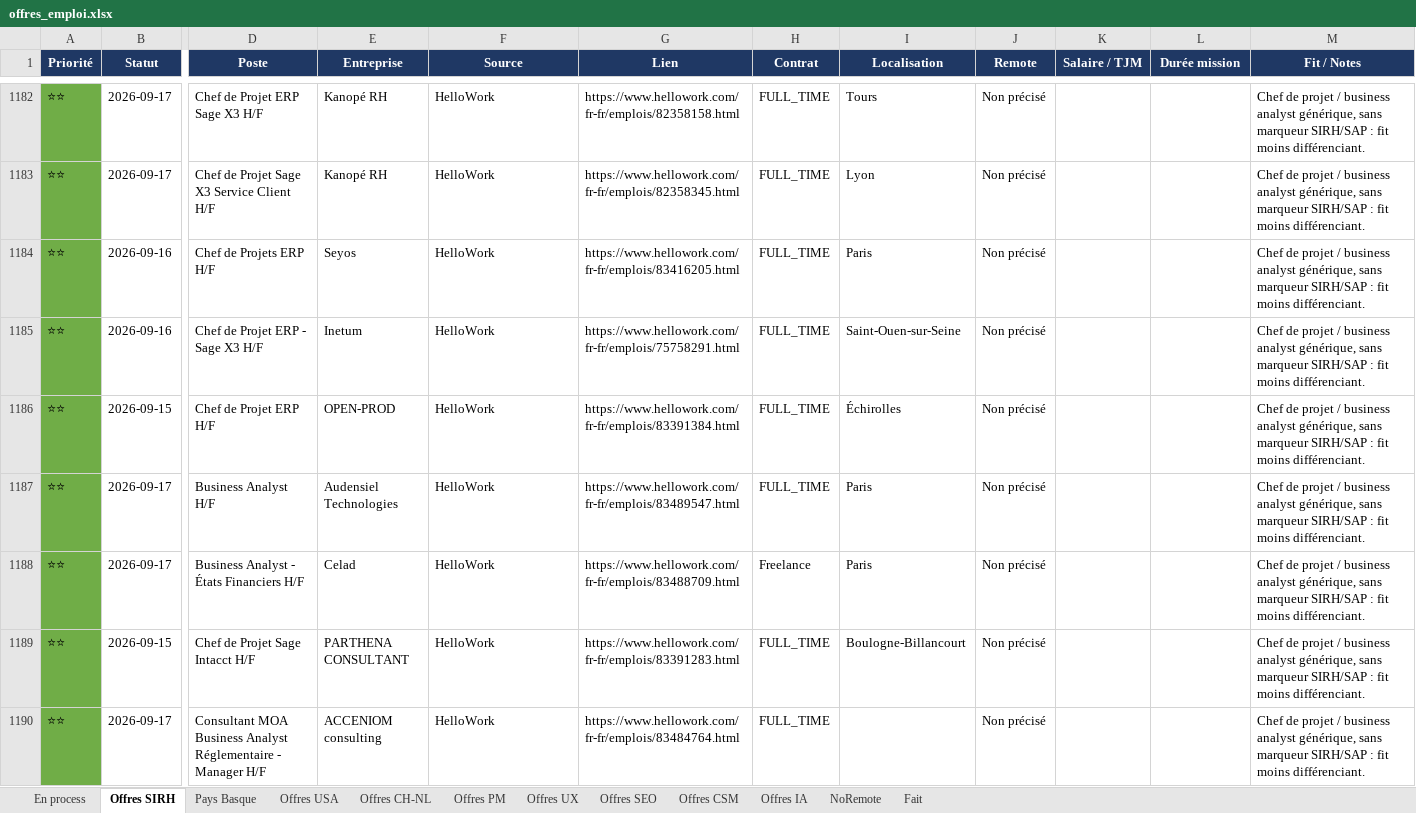
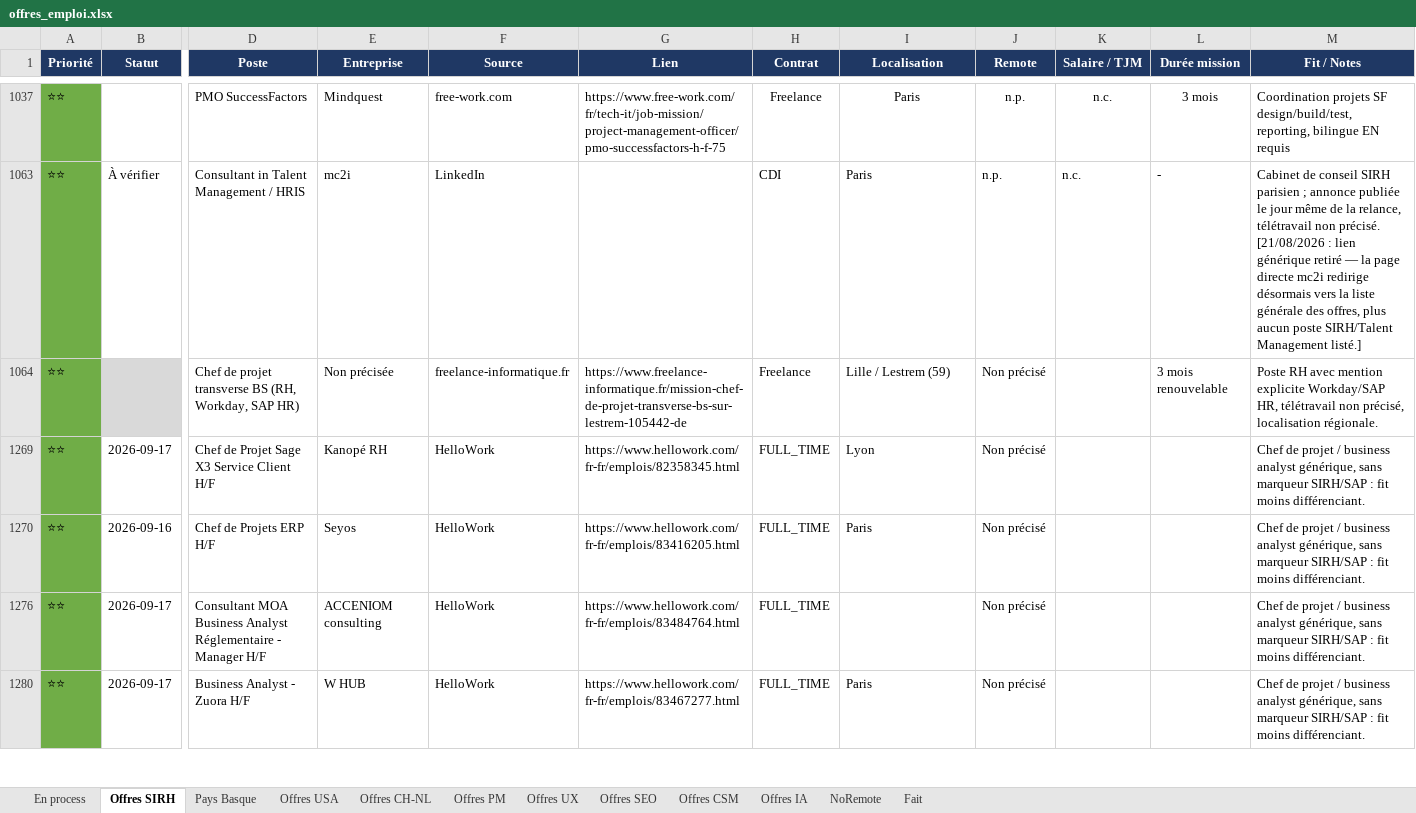
Before and after one commit to MisterZogs/recherche-taf, an Excel workbook: offres_emploi.xlsx, sheet Offres SIRH, drawn as a sheet; only a part is shown, gaps mark what is left out; the shorter side is filled out with more unchanged rows; values as stored, in another font and other column widths than the file's, no borders; removed rows and columns are numbered as before the commit, all else as after; rows hold the shown columns only; the diff covers the shown part only; the diff names each change by its address in the sheet, - before the commit and + after, or states it on an @@ line.

```diff
--- a/offres_emploi.xlsx (sheet Offres SIRH)
+++ b/offres_emploi.xlsx (sheet Offres SIRH)
@@ row 1182 hidden: ⭐⭐ | 2026-09-17 | Chef de Projet ERP Sage X3 H/F | Kanopé RH | HelloWork | https://www.hellowork.com/fr-fr/emplois/82358158.html | FULL_TIME | Tours | Non précisé |  |  | Chef de projet / business analyst générique, sans marqueur SIRH/SAP : fit moins différenciant. @@
@@ row 1037 unhidden: ⭐⭐ |  | PMO SuccessFactors | Mindquest | free-work.com | https://www.free-work.com/fr/tech-it/job-mission/project-management-officer/pmo-successfactors-h-f-75 | Freelance | Paris | n.p. | n.c. | 3 mois | Coordination projets SF design/build/test, reporting, bilingue EN requis @@
@@ row 1063 unhidden: ⭐⭐ | À vérifier | Consultant in Talent Management / HRIS | mc2i | LinkedIn |  | CDI | Paris | n.p. | n.c. | - | Cabinet de conseil SIRH parisien ; annonce publiée le jour même de la relance, télétravail non précisé. [21/08/2026 : lien générique retiré — la page directe mc2i redirige désormais vers la liste générale des offres, plus aucun poste SIRH/Talent Management listé.] @@
@@ row 1064 unhidden: ⭐⭐ |  | Chef de projet transverse BS (RH, Workday, SAP HR) | Non précisée | freelance-informatique.fr | https://www.freelance-informatique.fr/mission-chef-de-projet-transverse-bs-sur-lestrem-105442-de | Freelance | Lille / Lestrem (59) | Non précisé |  | 3 mois renouvelable | Poste RH avec mention explicite Workday/SAP HR, télétravail non précisé, localisation régionale. @@
@@ row 1185 hidden: ⭐⭐ | 2026-09-16 | Chef de Projet ERP - Sage X3 H/F | Inetum | HelloWork | https://www.hellowork.com/fr-fr/emplois/75758291.html | FULL_TIME | Saint-Ouen-sur-Seine | Non précisé |  |  | Chef de projet / business analyst générique, sans marqueur SIRH/SAP : fit moins différenciant. @@
@@ row 1186 hidden: ⭐⭐ | 2026-09-15 | Chef de Projet ERP H/F | OPEN-PROD | HelloWork | https://www.hellowork.com/fr-fr/emplois/83391384.html | FULL_TIME | Échirolles | Non précisé |  |  | Chef de projet / business analyst générique, sans marqueur SIRH/SAP : fit moins différenciant. @@
@@ row 1187 hidden: ⭐⭐ | 2026-09-17 | Business Analyst H/F | Audensiel Technologies | HelloWork | https://www.hellowork.com/fr-fr/emplois/83489547.html | FULL_TIME | Paris | Non précisé |  |  | Chef de projet / business analyst générique, sans marqueur SIRH/SAP : fit moins différenciant. @@
@@ row 1188 hidden: ⭐⭐ | 2026-09-17 | Business Analyst - États Financiers H/F | Celad | HelloWork | https://www.hellowork.com/fr-fr/emplois/83488709.html | Freelance | Paris | Non précisé |  |  | Chef de projet / business analyst générique, sans marqueur SIRH/SAP : fit moins différenciant. @@
@@ row 1189 hidden: ⭐⭐ | 2026-09-15 | Chef de Projet Sage Intacct H/F | PARTHENA CONSULTANT | HelloWork | https://www.hellowork.com/fr-fr/emplois/83391283.html | FULL_TIME | Boulogne-Billancourt | Non précisé |  |  | Chef de projet / business analyst générique, sans marqueur SIRH/SAP : fit moins différenciant. @@
```
Also changed, not shown: 17 added rows, 107 hidden or unhidden rows, 293 edited cells and cell formats elsewhere in this sheet, sheet Offres CSM, sheet NoRemote, sheet Offres PM, sheet Offres IA, sheet Offres UX, sheet Pays Basque, 4 more sheets, hidden cells, 2 other files.
